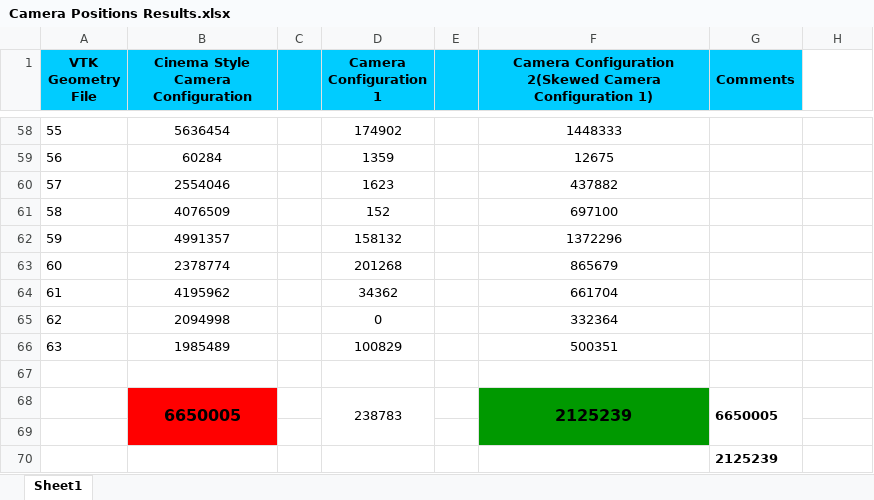
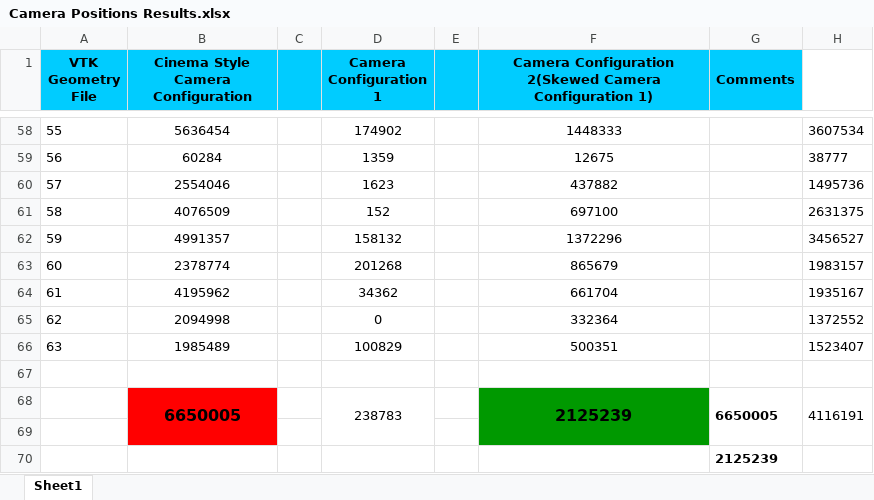
Before and after one commit to ayenpure/cis630, an Excel workbook: cis_541/Project1/F_CDUX/Camera Positions Results.xlsx, sheet Sheet1, drawn as a sheet; only a part is shown, gaps mark what is left out; values as stored, in another font and other column widths than the file's, no borders; the diff covers the shown part only; the diff names each change by its address in the sheet, - before the commit and + after, or states it on an @@ line.

```diff
--- a/cis_541/Project1/F_CDUX/Camera Positions Results.xlsx (sheet Sheet1)
+++ b/cis_541/Project1/F_CDUX/Camera Positions Results.xlsx (sheet Sheet1)
-H58: (empty)
+H58: 3607534
-H59: (empty)
+H59: 38777
-H60: (empty)
+H60: 1495736
-H61: (empty)
+H61: 2631375
-H62: (empty)
+H62: 3456527
-H63: (empty)
+H63: 1983157
-H64: (empty)
+H64: 1935167
-H65: (empty)
+H65: 1372552
-H66: (empty)
+H66: 1523407
-H68: (empty)
+H68: 4116191
+H68:H69 merged
```
Also changed, not shown: 54 edited cells elsewhere in this sheet, 24 other files.
